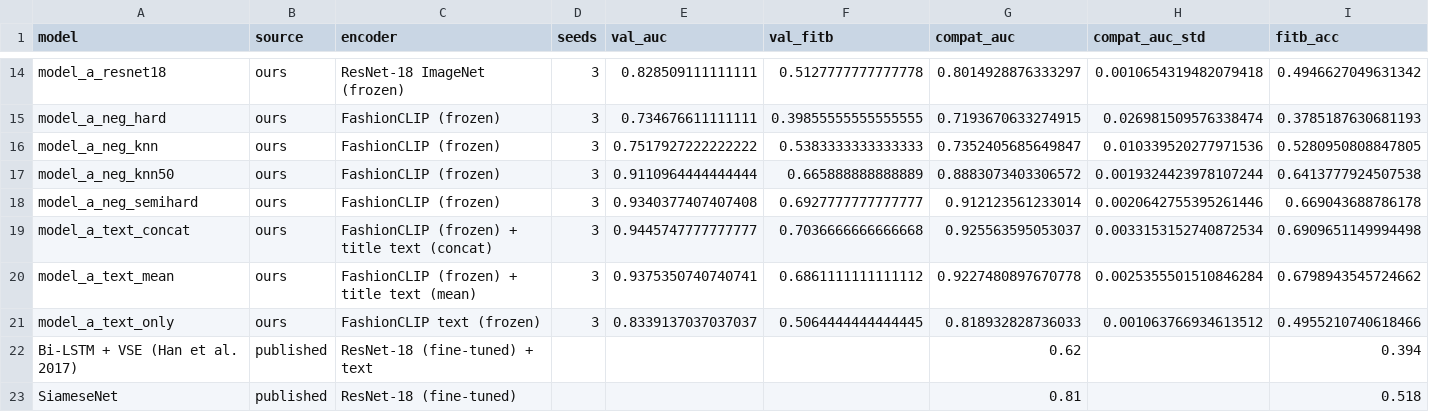
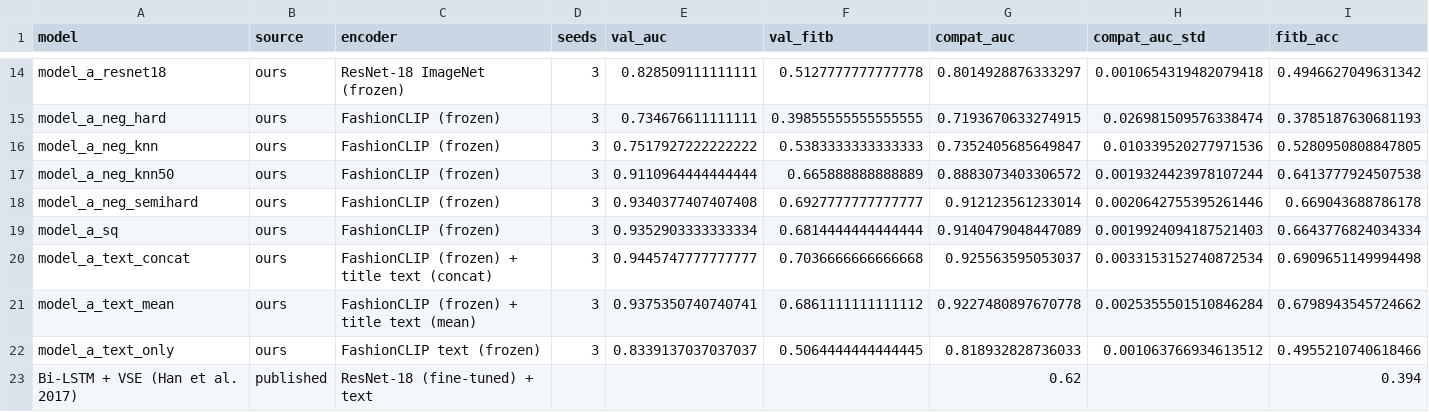
Before and after one commit to Vikhram-123/sweep, a CSV file: results/results.csv, drawn as a sheet; only a part is shown, gaps mark what is left out; the shorter side is filled out with more unchanged rows; rows hold the shown columns only; the diff names each change by its address in the sheet, - before the commit and + after, or states it on an @@ line.

```diff
--- a/results/results.csv
+++ b/results/results.csv
+row 19: model_a_sq | ours | FashionCLIP (frozen) | 3 | 0.9352903333333334 | 0.6814444444444444 | 0.9140479048447089 | 0.0019924094187521403 | 0.6643776824034334
```
Also changed, not shown: 57 other files.
